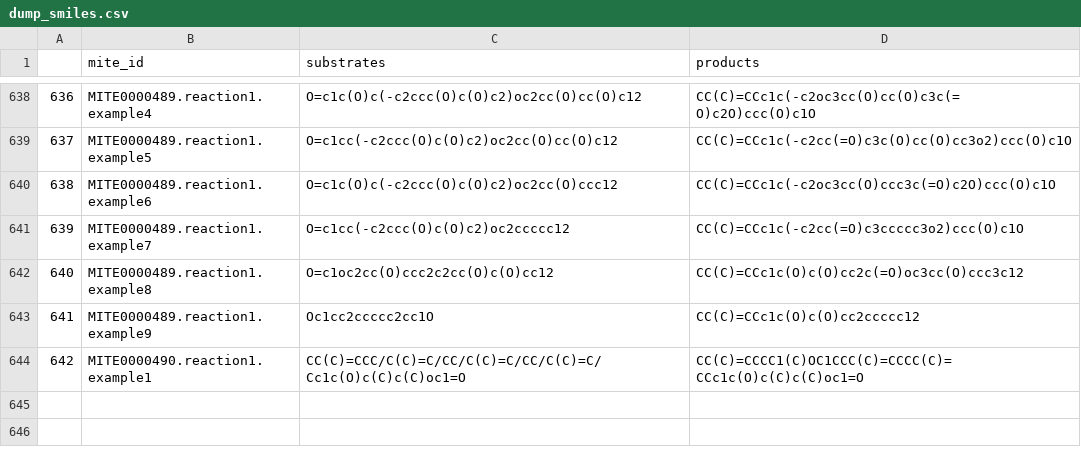
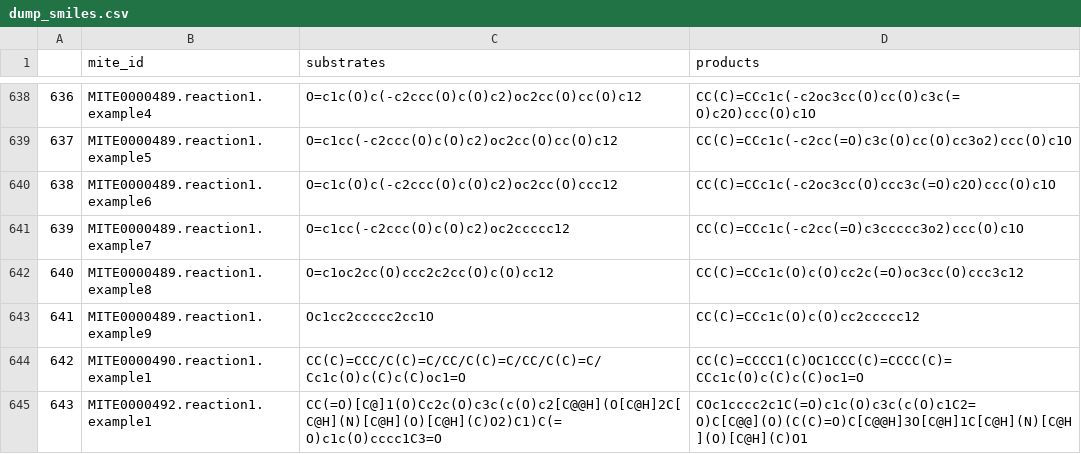
Before and after one commit to mite-standard/mite_data, a CSV file: mite_data/metadata/dump_smiles.csv, drawn as a sheet; only a part is shown, gaps mark what is left out.

```diff
--- a/mite_data/metadata/dump_smiles.csv
+++ b/mite_data/metadata/dump_smiles.csv
@@ -644 +644,2 @@
 642,MITE0000490.reaction1.example1,CC(C)=CCC/C(C)=C/CC/C(C)=C/CC/C(C)=C/Cc1c(O)c(C)c(C)oc1=O,CC(C)=CCCC1(C)OC1CCC(C)=CCCC(C)=CCc1c(O)c(C)c(C)oc1=O
+643,MITE0000492.reaction1.example1,CC(=O)[C@]1(O)Cc2c(O)c3c(c(O)c2[C@@H](O[C@H]2C[C@H](N)[C@H](O)[C@H](C)O2)C1)C(=O)c1c(O)cccc1C3=O,COc1cccc2c1C(=O)c1c(O)c3c(c(O)c1C2=O)C[C@@](O)(C(C)=O)C[C@@H]3O[C@H]1C[C@H](N)[C@H](O)[C@H](C)O1
```
Also changed, not shown: mite_data/metadata/dump_smarts.csv, mite_data/metadata/mite_prot_accessions.csv, 4 other files.
